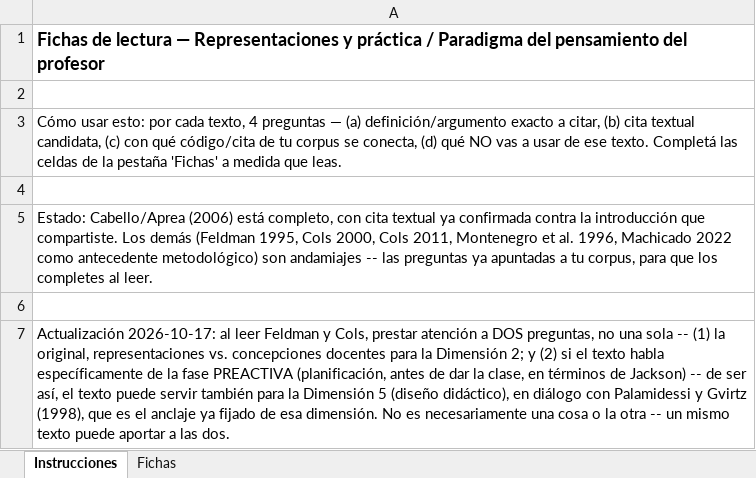
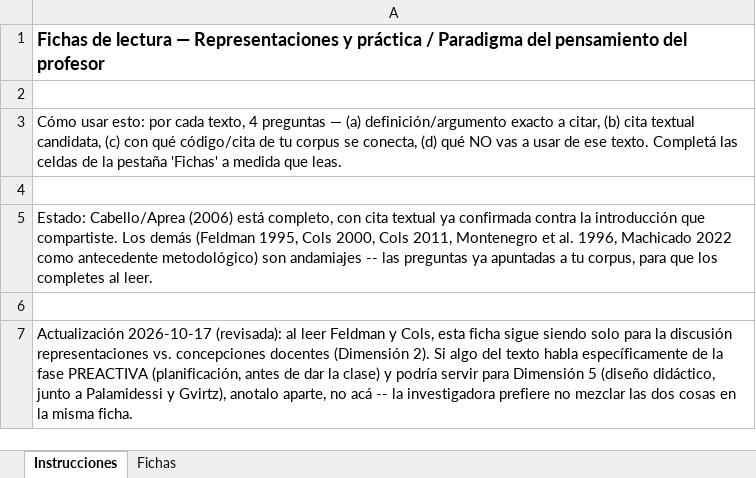
Before and after one commit to marcelaordiz/clo-author, an Excel workbook: quality_reports/strategy/ia-generativa-docentes-primaria/fichas_lectura_pensamiento_profesor.xlsx, sheet Instrucciones, drawn as a sheet; values as stored, in another font and other column widths than the file's, no borders; the diff names each change by its address in the sheet, - before the commit and + after, or states it on an @@ line.

```diff
--- a/quality_reports/strategy/ia-generativa-docentes-primaria/fichas_lectura_pensamiento_profesor.xlsx (sheet Instrucciones)
+++ b/quality_reports/strategy/ia-generativa-docentes-primaria/fichas_lectura_pensamiento_profesor.xlsx (sheet Instrucciones)
-A7: Actualización 2026-10-17: al leer Feldman y Cols, prestar atención a DOS preguntas, no una sola -- (1) la original, representaciones vs. concepciones docentes para la Dimensión 2; y (2) si el texto habla específicamente de la fase PREACTIVA (planificación, antes de dar la clase, en términos de Jackson) -- de ser así, el texto puede servir también para la Dimensión 5 (diseño didáctico), en diálogo con Palamidessi y Gvirtz (1998), que es el anclaje ya fijado de esa dimensión. No es necesariamente una cosa o la otra -- un mismo texto puede aportar a las dos.
+A7: Actualización 2026-10-17 (revisada): al leer Feldman y Cols, esta ficha sigue siendo solo para la discusión representaciones vs. concepciones docentes (Dimensión 2). Si algo del texto habla específicamente de la fase PREACTIVA (planificación, antes de dar la clase) y podría servir para Dimensión 5 (diseño didáctico, junto a Palamidessi y Gvirtz), anotalo aparte, no acá -- la investigadora prefiere no mezclar las dos cosas en la misma ficha.
```
Also changed, not shown: 1 other file.
